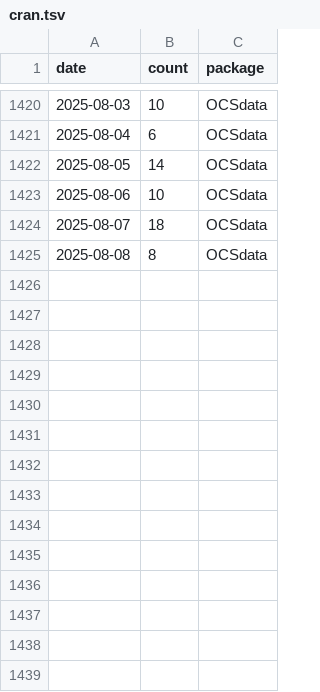
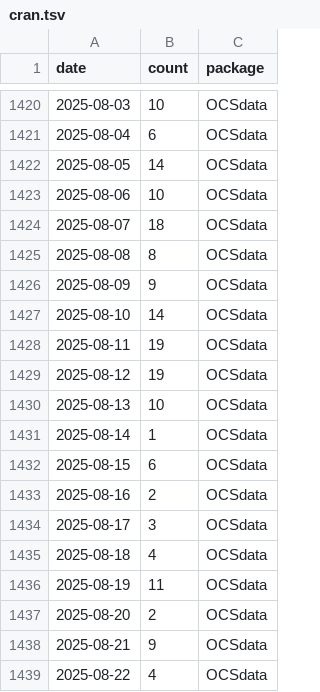
Before and after one commit to opencasestudies/ocs-metrics-dashboard, a TSV file: metricminer_data/cran/cran.tsv, drawn as a sheet; only a part is shown, gaps mark what is left out.

```diff
--- a/metricminer_data/cran/cran.tsv
+++ b/metricminer_data/cran/cran.tsv
@@ -1425 +1425,15 @@ date	count	package
 2025-08-08	8	OCSdata
+2025-08-09	9	OCSdata
+2025-08-10	14	OCSdata
+2025-08-11	19	OCSdata
+2025-08-12	19	OCSdata
+2025-08-13	10	OCSdata
+2025-08-14	1	OCSdata
+2025-08-15	6	OCSdata
+2025-08-16	2	OCSdata
+2025-08-17	3	OCSdata
+2025-08-18	4	OCSdata
+2025-08-19	11	OCSdata
+2025-08-20	2	OCSdata
+2025-08-21	9	OCSdata
+2025-08-22	4	OCSdata
```
